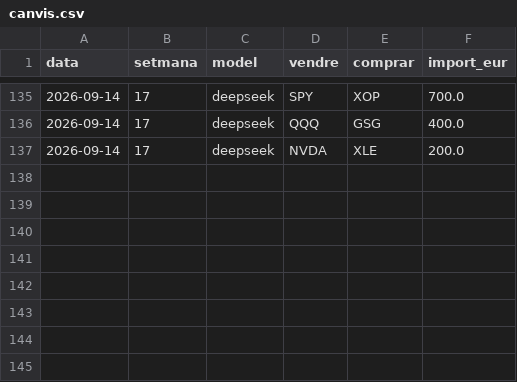
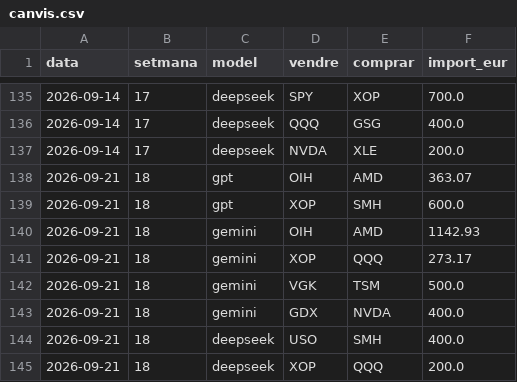
Before and after one commit to davidcortesalv-oss/alpha-artificial, a CSV file: dades/canvis.csv, drawn as a sheet; only a part is shown, gaps mark what is left out; the diff names each change by its address in the sheet, - before the commit and + after, or states it on an @@ line.

```diff
--- a/dades/canvis.csv
+++ b/dades/canvis.csv
+row 138: 2026-09-21 | 18 | gpt | OIH | AMD | 363.07
+row 139: 2026-09-21 | 18 | gpt | XOP | SMH | 600.0
+row 140: 2026-09-21 | 18 | gemini | OIH | AMD | 1142.93
+row 141: 2026-09-21 | 18 | gemini | XOP | QQQ | 273.17
+row 142: 2026-09-21 | 18 | gemini | VGK | TSM | 500.0
+row 143: 2026-09-21 | 18 | gemini | GDX | NVDA | 400.0
+row 144: 2026-09-21 | 18 | deepseek | USO | SMH | 400.0
+row 145: 2026-09-21 | 18 | deepseek | XOP | QQQ | 200.0
```
Also changed, not shown: dades/carteres.csv, dades/comissions.csv, 12 other files.
